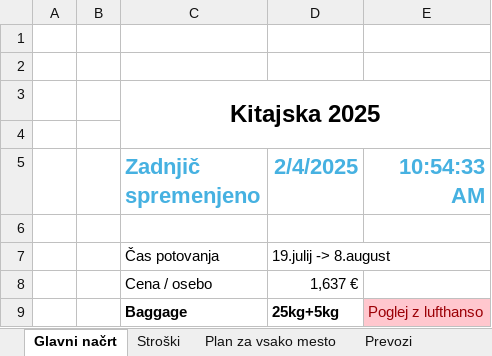
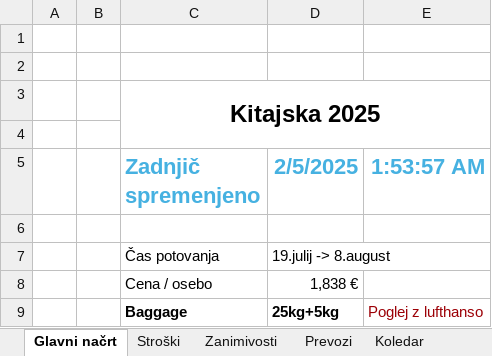
Before and after one commit to SyNEndust/ZuZeljko, an Excel workbook: Kitajska.xlsx, sheet Glavni načrt, drawn as a sheet; values as stored, in another font and other column widths than the file's, no borders; the diff names each change by its address in the sheet, - before the commit and + after, or states it on an @@ line.

```diff
--- a/Kitajska.xlsx (sheet Glavni načrt)
+++ b/Kitajska.xlsx (sheet Glavni načrt)
-sheet tab: Plan za vsako mesto
+sheet tab: Zanimivosti
-D5: 2/4/2025
+D5: 2/5/2025
-E5: 10:54:33 AM
+E5: 1:53:57 AM
-D8 (2/5/2025): 1,637 €
+D8 (2/5/2025): 1,838 €
-E9 fill: #FFC7CE
+E9 fill: none
```
Also changed, not shown: sheet Koledar, sheet Stroški, sheet Prevozi, formulas that keep their value.
